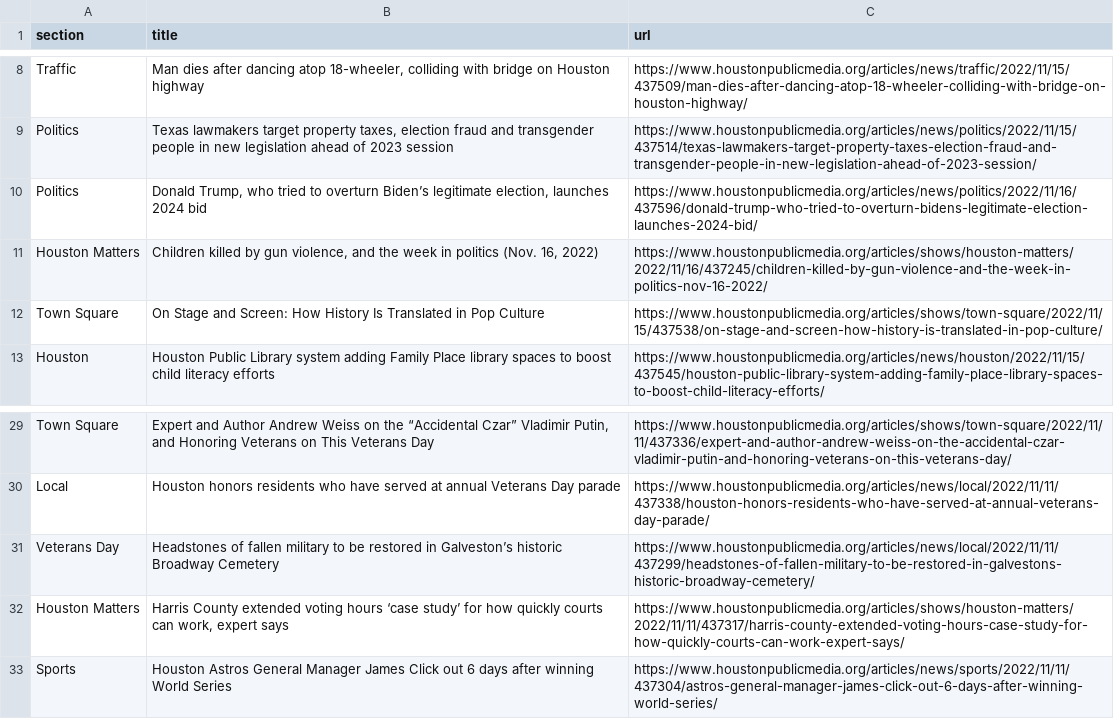
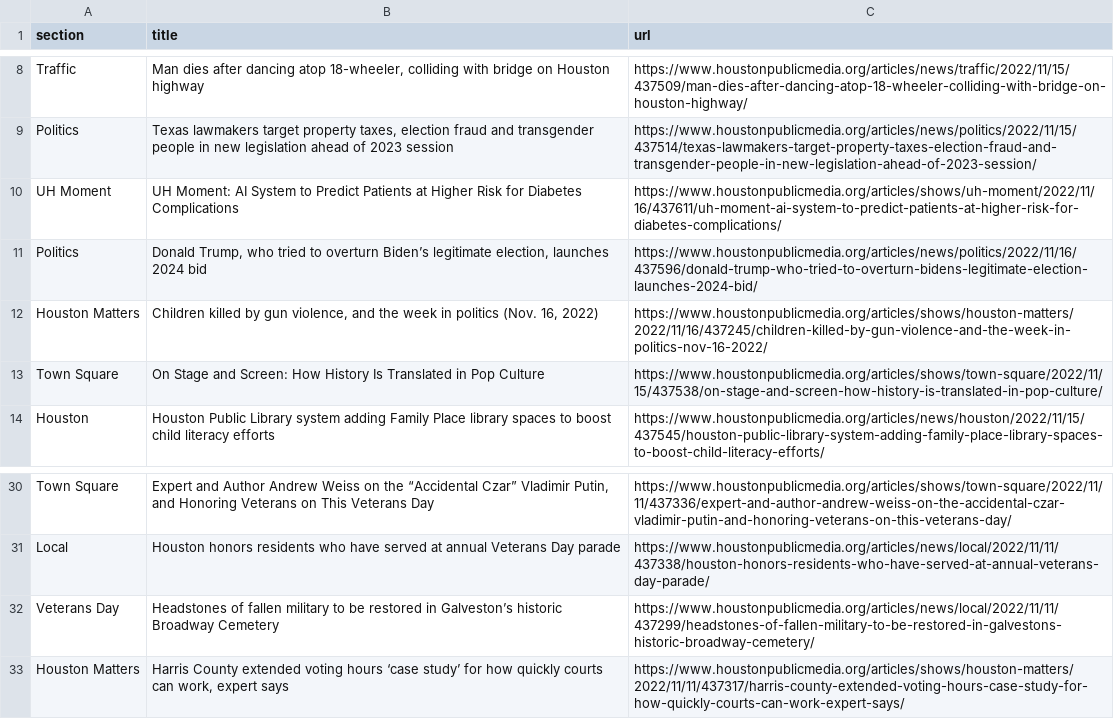
Before and after one commit to tanazm/Houston_scraped, a CSV file: npr.csv, drawn as a sheet; only a part is shown, gaps mark what is left out.

```diff
--- a/npr.csv
+++ b/npr.csv
@@ -9,2 +9,3 @@ Traffic,"Man dies after dancing atop 18-wheeler, colliding with bridge on Housto
 Politics,"Texas lawmakers target property taxes, election fraud and transgender people in new legislation ahead of 2023 session",https://www.houstonpublicmedia.org/articles/news/politics/2022/11/15/437514/texas-lawmakers-target-property-taxes-election-fraud-and-transgender-people-in-new-legislation-ahead-of-2023-session/
+UH Moment,UH Moment: AI System to Predict Patients at Higher Risk for Diabetes Complications,https://www.houstonpublicmedia.org/articles/shows/uh-moment/2022/11/16/437611/uh-moment-ai-system-to-predict-patients-at-higher-risk-for-diabetes-complications/
 Politics,"Donald Trump, who tried to overturn Biden’s legitimate election, launches 2024 bid",https://www.houstonpublicmedia.org/articles/news/politics/2022/11/16/437596/donald-trump-who-tried-to-overturn-bidens-legitimate-election-launches-2024-bid/
@@ -32,2 +33 @@ Veterans Day,Headstones of fallen military to be restored in Galveston’s histo
 Houston Matters,"Harris County extended voting hours ‘case study’ for how quickly courts can work, expert says",https://www.houstonpublicmedia.org/articles/shows/houston-matters/2022/11/11/437317/harris-county-extended-voting-hours-case-study-for-how-quickly-courts-can-work-expert-says/
-Sports,Houston Astros General Manager James Click out 6 days after winning World Series,https://www.houstonpublicmedia.org/articles/news/sports/2022/11/11/437304/astros-general-manager-james-click-out-6-days-after-winning-world-series/
```
